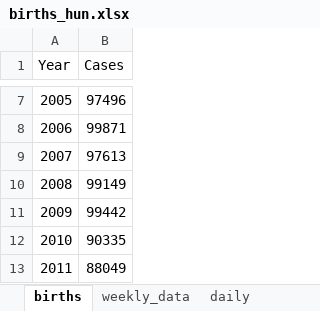
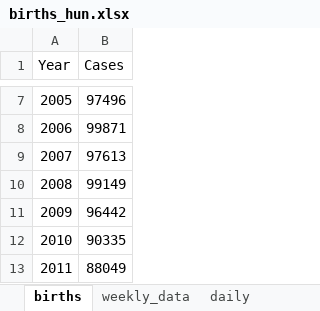
Before and after one commit to csukori/vzv_counterfactual, an Excel workbook: resources/births_hun.xlsx, sheet births, drawn as a sheet; only a part is shown, gaps mark what is left out; values as stored, in another font and other column widths than the file's, no borders; the diff names each change by its address in the sheet, - before the commit and + after, or states it on an @@ line.

```diff
--- a/resources/births_hun.xlsx (sheet births)
+++ b/resources/births_hun.xlsx (sheet births)
-B11 (Cases): 99442
+B11 (Cases): 96442
```
Also changed, not shown: resources/age_structured_deaths_hun.xlsx, 9 other files.
